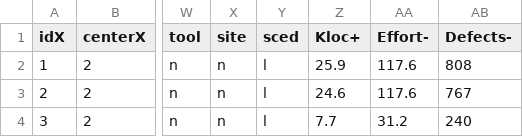
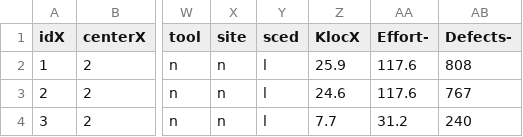
Before and after one commit to timm/ezr, a CSV file: data/nasa93dem.csv, drawn as a sheet; only a part is shown, gaps mark what is left out; the diff names each change by its address in the sheet, - before the commit and + after, or states it on an @@ line.

Commit message:
saved

```diff
--- a/data/nasa93dem.csv
+++ b/data/nasa93dem.csv
-Z1: Kloc+
+Z1: KlocX
```
